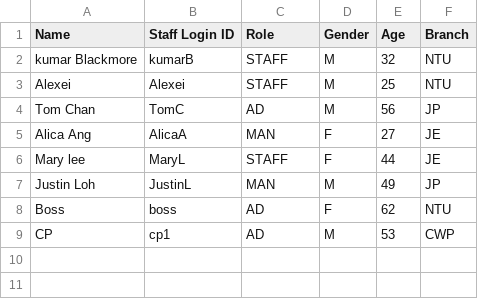
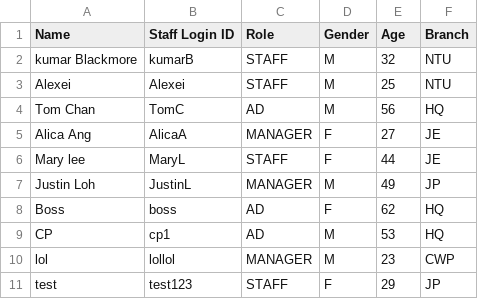
Before and after one commit to Theawmaster/2002_FOMS_AY23-24-S2-, a CSV file: FOMS/src/utilities/data/staff_list.csv, drawn as a sheet.

```diff
--- a/FOMS/src/utilities/data/staff_list.csv
+++ b/FOMS/src/utilities/data/staff_list.csv
@@ -3,7 +3,9 @@ kumar Blackmore,kumarB,STAFF,M,32,NTU
 Alexei ,Alexei,STAFF,M,25,NTU
-Tom Chan ,TomC,AD,M,56,JP
-Alica Ang,AlicaA,MAN,F,27,JE
+Tom Chan ,TomC,AD,M,56,HQ
+Alica Ang,AlicaA,MANAGER,F,27,JE
 Mary lee,MaryL,STAFF,F,44,JE
-Justin Loh,JustinL,MAN,M,49,JP
-Boss,boss,AD,F,62,NTU
-CP,cp1,AD,M,53,CWP
+Justin Loh,JustinL,MANAGER,M,49,JP
+Boss,boss,AD,F,62,HQ
+CP,cp1,AD,M,53,HQ
+lol,lollol,MANAGER,M,23,CWP
+test,test123,STAFF,F,29,JP
```
Also changed, not shown: 11 other files.
